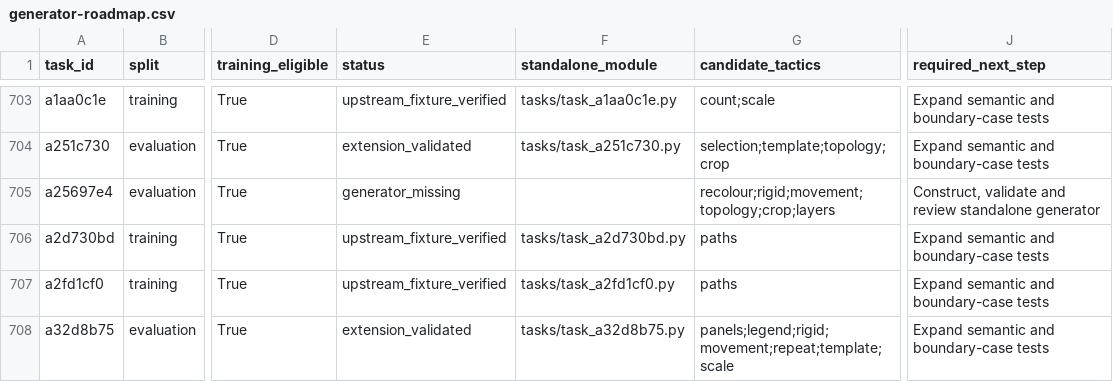
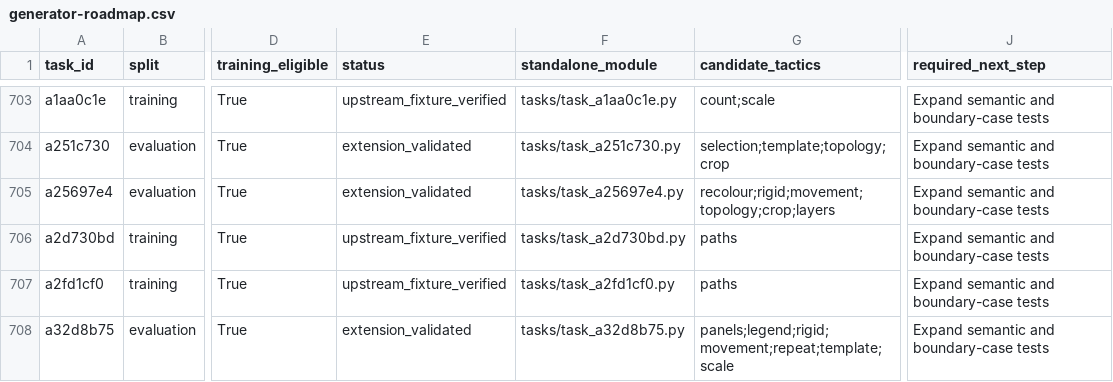
Before and after one commit to ritwikareddykancharla/ARC-GEN, a CSV file: arc_agi2/reports/generator-roadmap.csv, drawn as a sheet; only a part is shown, gaps mark what is left out; the diff names each change by its address in the sheet, - before the commit and + after, or states it on an @@ line.

```diff
--- a/arc_agi2/reports/generator-roadmap.csv
+++ b/arc_agi2/reports/generator-roadmap.csv
-E705 (status): generator_missing
+E705 (status): extension_validated
-F705 (standalone_module): (empty)
+F705 (standalone_module): tasks/task_a25697e4.py
-J705 (required_next_step): Construct, validate and review standalone generator
+J705 (required_next_step): Expand semantic and boundary-case tests
```
Also changed, not shown: 7 other files.
